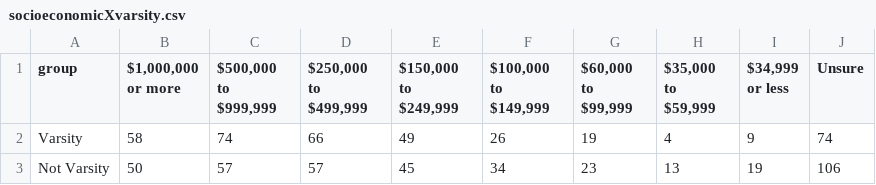
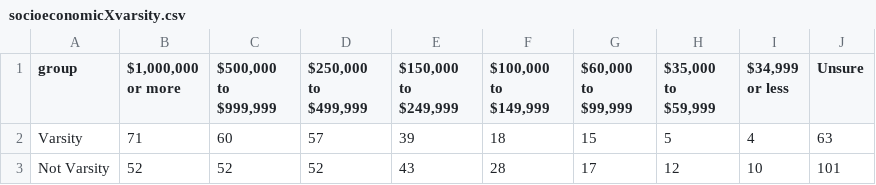
Before and after one commit to phillipian/SOTA-2024, a CSV file: assets/data/general/socioeconomicXvarsity.csv, drawn as a sheet.

```diff
--- a/assets/data/general/socioeconomicXvarsity.csv
+++ b/assets/data/general/socioeconomicXvarsity.csv
@@ -1,3 +1,3 @@
 group,"$1,000,000 or more","$500,000 to $999,999","$250,000 to $499,999","$150,000 to $249,999","$100,000 to $149,999","$60,000 to $99,999","$35,000 to $59,999","$34,999 or less",Unsure
-Varsity,58,74,66,49,26,19,4,9,74
-Not Varsity,50,57,57,45,34,23,13,19,106
+Varsity,71,60,57,39,18,15,5,4,63
+Not Varsity,52,52,52,43,28,17,12,10,101
```
Also changed, not shown: assets/data/general/legacyXincome.csv, assets/data/general/socioeconomicXgrade.csv, 5 other files.
